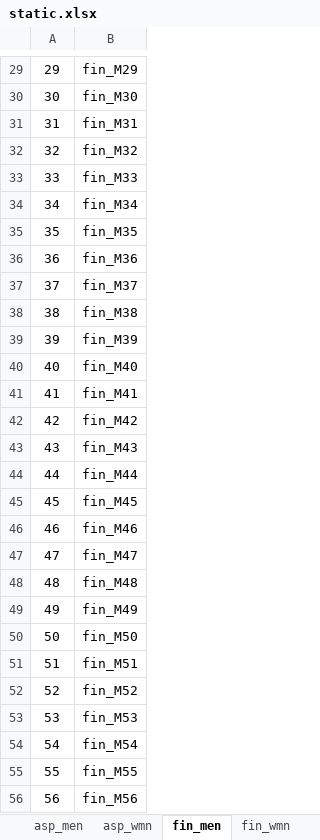
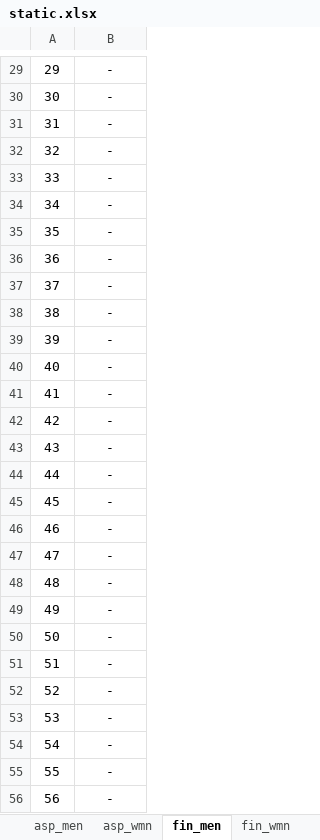
Before and after one commit to rainyt4iyo/the1, an Excel workbook: static.xlsx, sheet fin_men, drawn as a sheet; only a part is shown, gaps mark what is left out; values as stored, in another font and other column widths than the file's, no borders; the diff covers the shown part only; the diff names each change by its address in the sheet, - before the commit and + after, or states it on an @@ line.

```diff
--- a/static.xlsx (sheet fin_men)
+++ b/static.xlsx (sheet fin_men)
-B29: fin_M29
+B29: -
-B30: fin_M30
+B30: -
-B31: fin_M31
+B31: -
-B32: fin_M32
+B32: -
-B33: fin_M33
+B33: -
-B34: fin_M34
+B34: -
-B35: fin_M35
+B35: -
-B36: fin_M36
+B36: -
-B37: fin_M37
+B37: -
-B38: fin_M38
+B38: -
-B39: fin_M39
+B39: -
-B40: fin_M40
+B40: -
-B41: fin_M41
+B41: -
-B42: fin_M42
+B42: -
-B43: fin_M43
+B43: -
-B44: fin_M44
+B44: -
-B45: fin_M45
+B45: -
-B46: fin_M46
+B46: -
-B47: fin_M47
+B47: -
-B48: fin_M48
+B48: -
-B49: fin_M49
+B49: -
-B50: fin_M50
+B50: -
-B51: fin_M51
+B51: -
-B52: fin_M52
+B52: -
-B53: fin_M53
+B53: -
-B54: fin_M54
+B54: -
-B55: fin_M55
+B55: -
-B56: fin_M56
+B56: -
```
Also changed, not shown: 72 edited cells elsewhere in this sheet, sheet fin_wmn, 6 other files.
